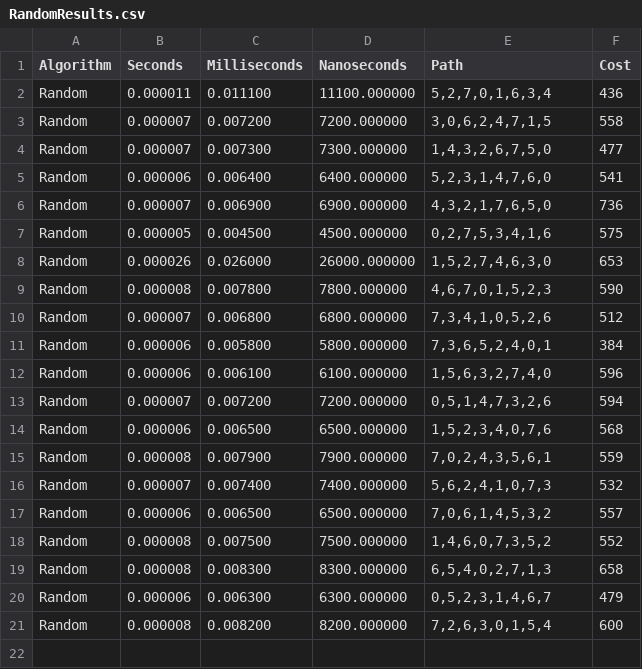
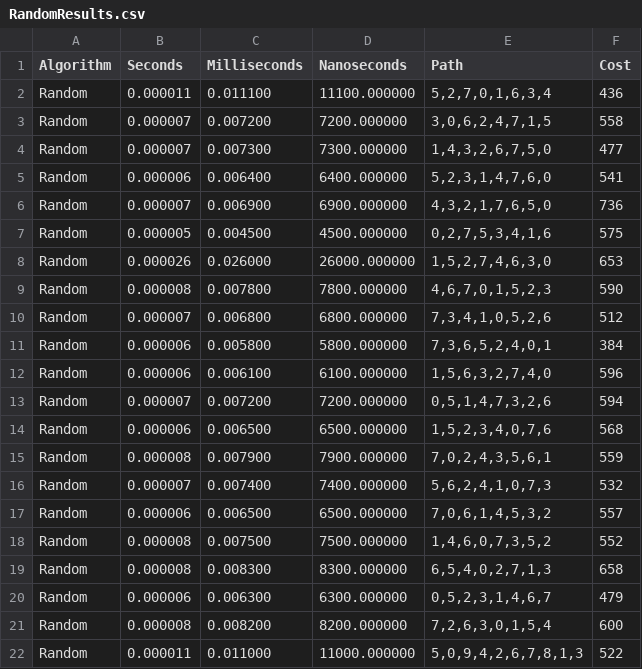
Before and after one commit to Nurek54/PEA_II, a CSV file: cmake-build-debug/RandomResults.csv, drawn as a sheet.

```diff
--- a/cmake-build-debug/RandomResults.csv
+++ b/cmake-build-debug/RandomResults.csv
@@ -21 +21,2 @@ Random | 0.000006 | 0.006300 | 6300.000000 | 0,5,2,3,1,4,6,7 | 479
 Random | 0.000008 | 0.008200 | 8200.000000 | 7,2,6,3,0,1,5,4 | 600
+Random | 0.000011 | 0.011000 | 11000.000000 | 5,0,9,4,2,6,7,8,1,3 | 522
```
Also changed, not shown: cmake-build-debug/BruteForceResults.csv, cmake-build-debug/NearestNeighborResults.csv, 18 other files.
